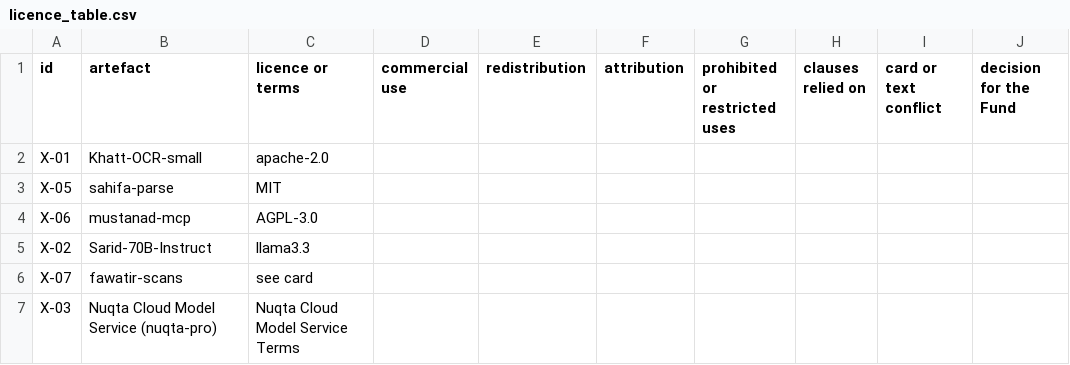
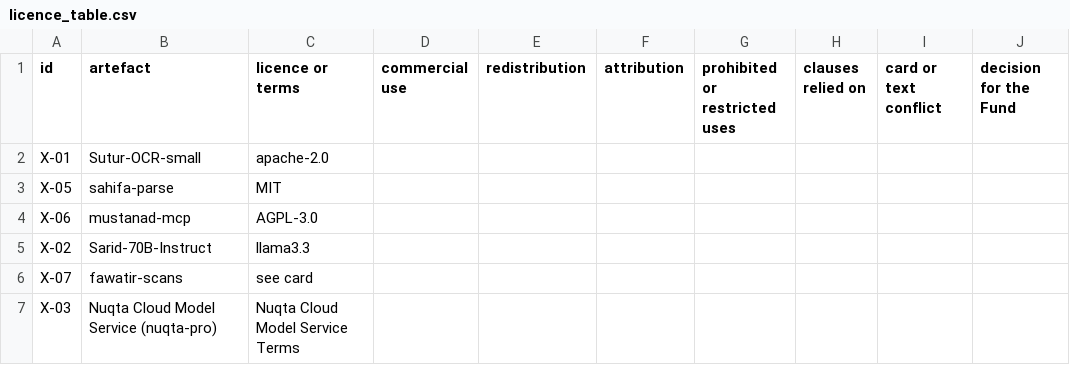
Before and after one commit to SDAIAAcademy/lds-aig-203, a CSV file: labs/files/licence_table.csv, drawn as a sheet; only a part is shown; the diff names each change by its address in the sheet, - before the commit and + after, or states it on an @@ line.

```diff
--- a/labs/files/licence_table.csv
+++ b/labs/files/licence_table.csv
-B2 (artefact): Khatt-OCR-small
+B2 (artefact): Sutur-OCR-small
```
Also changed, not shown: labs/files/intake_register.csv, 35 other files.
